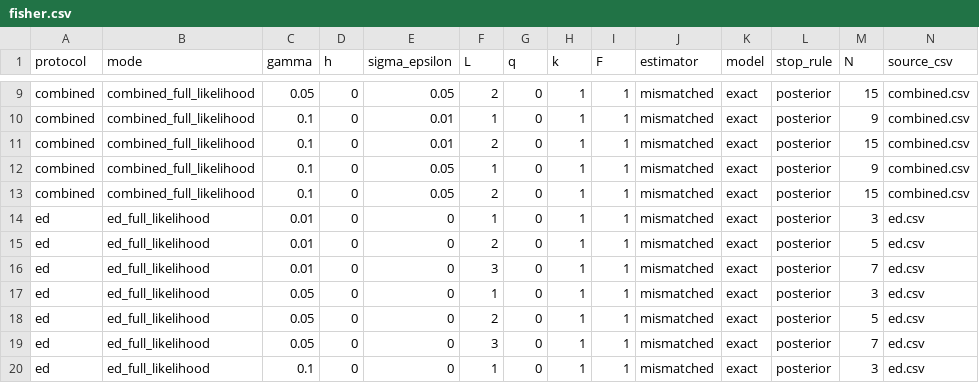
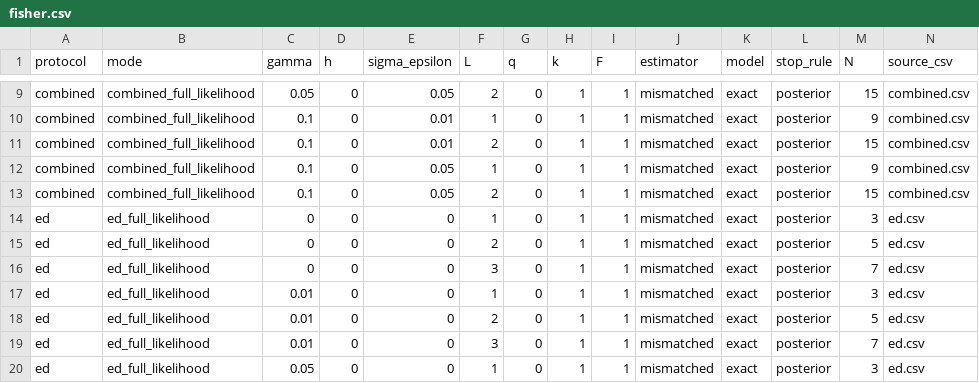
Before and after one commit to cmortiz/heisenberg-qed-metrology, a CSV file: results/v2/derived/fisher.csv, drawn as a sheet; only a part is shown, gaps mark what is left out; the shorter side is filled out with more unchanged rows; rows hold the shown columns only; the diff names each change by its address in the sheet, - before the commit and + after, or states it on an @@ line.

```diff
--- a/results/v2/derived/fisher.csv
+++ b/results/v2/derived/fisher.csv
+row 14: ed | ed_full_likelihood | 0 | 0 | 0 | 1 | 0 | 1 | 1 | mismatched | exact | posterior | 3 | ed.csv
+row 15: ed | ed_full_likelihood | 0 | 0 | 0 | 2 | 0 | 1 | 1 | mismatched | exact | posterior | 5 | ed.csv
+row 16: ed | ed_full_likelihood | 0 | 0 | 0 | 3 | 0 | 1 | 1 | mismatched | exact | posterior | 7 | ed.csv
```
Also changed, not shown: results/v2/derived/cells.csv, 5 other files.
